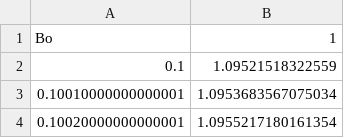
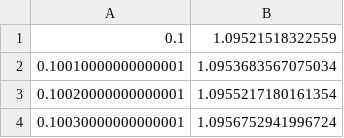
Before and after one commit to andreshyer/fourier-laplace, a CSV file: src/fourier_laplace/tables/max_x_data.csv, drawn as a sheet; only a part is shown; the shorter side is filled out with more unchanged rows.

```diff
--- a/src/fourier_laplace/tables/max_x_data.csv
+++ b/src/fourier_laplace/tables/max_x_data.csv
@@ -1,2 +1 @@
-Bo,1
 0.1,1.09521518322559
```
Also changed, not shown: 2 other files.
